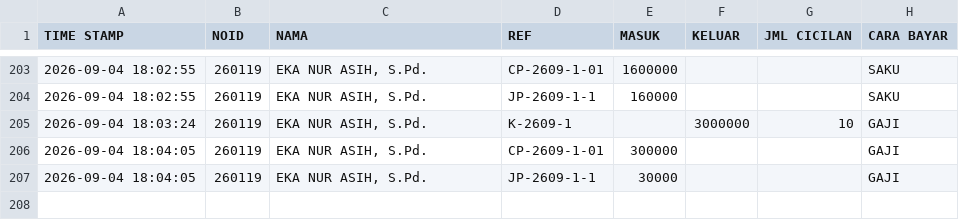
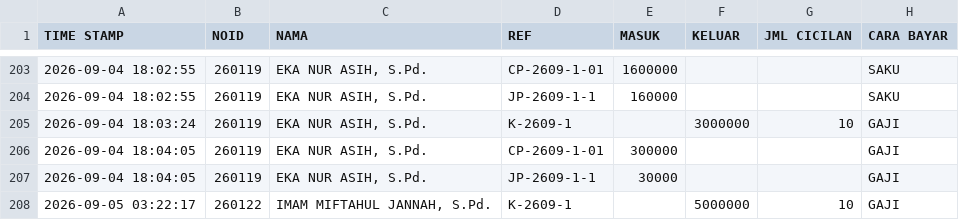
Before and after one commit to nexalone/KGP, a CSV file: data/transaksi.csv, drawn as a sheet; only a part is shown, gaps mark what is left out; the diff names each change by its address in the sheet, - before the commit and + after, or states it on an @@ line.

Commit message:
Update transaksi.csv - 2026-09-04T20:22:19.775Z

```diff
--- a/data/transaksi.csv
+++ b/data/transaksi.csv
+row 208: 2026-09-05 03:22:17 | 260122 | IMAM MIFTAHUL JANNAH, S.Pd. | K-2609-1 |  | 5000000 | 10 | GAJI
```
